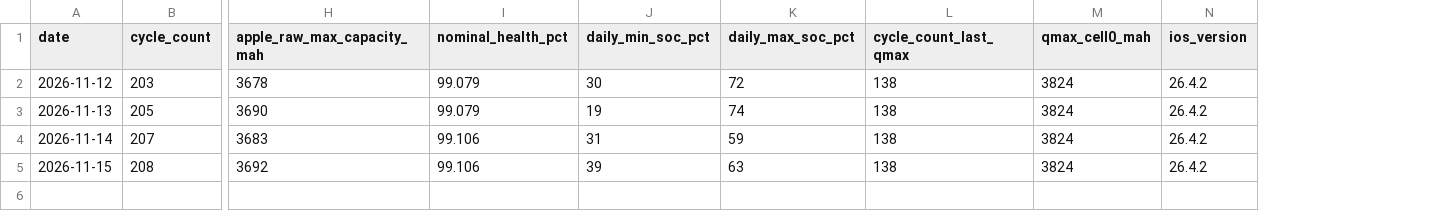
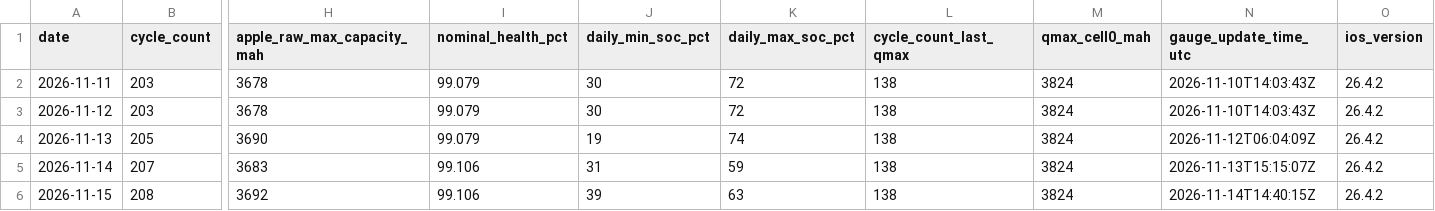
Before and after one commit to Savues/apple-device-metrics, a CSV file: devices/iphone-01/analytics-timeline.csv, drawn as a sheet; only a part is shown, gaps mark what is left out; addresses are those after the commit; rows hold the shown columns only; the diff names each change by its address in the sheet, - before the commit and + after, or states it on an @@ line.

Commit message:
Add 2026-11-11 snapshot and expose gauge UpdateTime
- 11-11: cycle 203, 4480 mV, NCC 3658; step bounded to no later than
  2026-11-10 22:03 local (+0800)
- 11-11 and 11-12 carry the same last_value_UpdateTime and byte-identical
  BatteryConfig payloads (only aggregate Count differs): 11-12 is a stale
  re-report, not an independent observation
- Whitelist gauge_update_time_utc (ISO-8601 from Unix UpdateTime) in every
  archived JSON and the timeline CSV; re-import all 5 files
- verify.py flags consecutive identical battery states (informational) and
  asserts UpdateTime presence
- Update docs: five snapshots, window 194->203, noise figures unchanged

```diff
--- a/devices/iphone-01/analytics-timeline.csv
+++ b/devices/iphone-01/analytics-timeline.csv
+column N (gauge_update_time_utc), rows 3-6: 2026-11-10T14:03:43Z | 2026-11-12T06:04:09Z | 2026-11-13T15:15:07Z | 2026-11-14T14:40:15Z
+row 2: 2026-11-11 | 203 | 3678 | 99.079 | 30 | 72 | 138 | 3824 | 2026-11-10T14:03:43Z | 26.4.2
```
Also changed, not shown: 11 other files.
